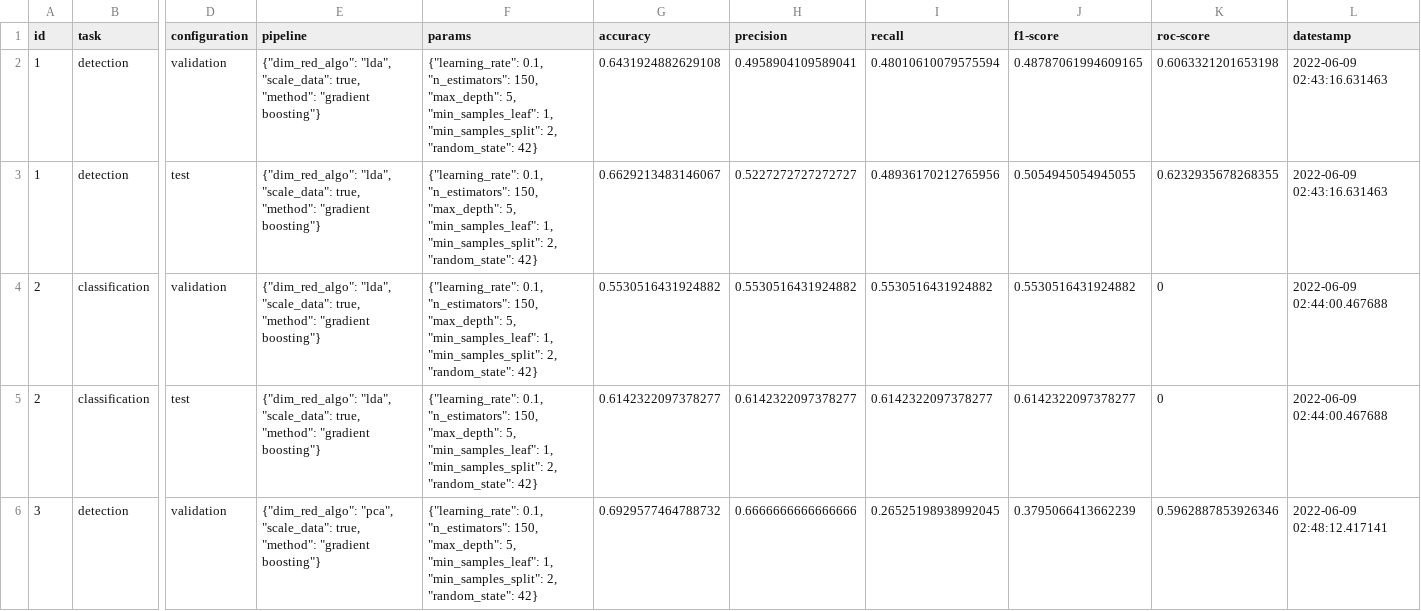
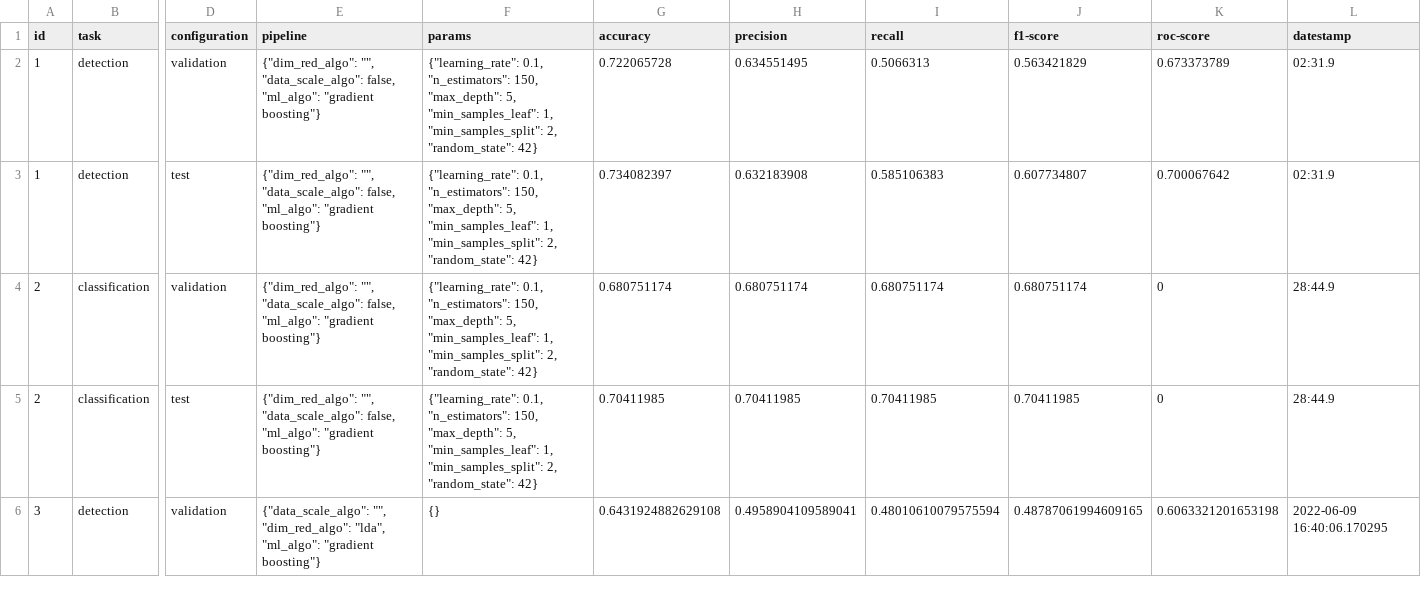
Before and after one commit to argrecsys/arg-classifier, a CSV file: results/metrics.csv, drawn as a sheet; only a part is shown, gaps mark what is left out; the diff covers the shown part only; the diff names each change by its address in the sheet, - before the commit and + after, or states it on an @@ line.

Commit message:
Update Results
Models and metrics have been updated.

```diff
--- a/results/metrics.csv
+++ b/results/metrics.csv
-E2:E5 (pipeline): {"dim_red_algo": "lda", "scale_data": true, "method": "gradient boosting"}
+E2:E5 (pipeline): {"dim_red_algo": "", "data_scale_algo": false, "ml_algo": "gradient boosting"}
-G2 (accuracy): 0.6431924882629108
+G2 (accuracy): 0.722065728
-H2 (precision): 0.4958904109589041
+H2 (precision): 0.634551495
-I2 (recall): 0.48010610079575594
+I2 (recall): 0.5066313
-J2 (f1-score): 0.48787061994609165
+J2 (f1-score): 0.563421829
-K2 (roc-score): 0.6063321201653198
+K2 (roc-score): 0.673373789
-L2:L3 (datestamp): 2022-06-09 02:43:16.631463
+L2:L3 (datestamp): 02:31.9
-G3 (accuracy): 0.6629213483146067
+G3 (accuracy): 0.734082397
-H3 (precision): 0.5227272727272727
+H3 (precision): 0.632183908
-I3 (recall): 0.48936170212765956
+I3 (recall): 0.585106383
-J3 (f1-score): 0.5054945054945055
+J3 (f1-score): 0.607734807
-K3 (roc-score): 0.6232935678268355
+K3 (roc-score): 0.700067642
-G4 (accuracy): 0.5530516431924882
+G4 (accuracy): 0.680751174
-H4 (precision): 0.5530516431924882
+H4 (precision): 0.680751174
-I4 (recall): 0.5530516431924882
+I4 (recall): 0.680751174
-J4 (f1-score): 0.5530516431924882
+J4 (f1-score): 0.680751174
-L4:L5 (datestamp): 2022-06-09 02:44:00.467688
+L4:L5 (datestamp): 28:44.9
-G5 (accuracy): 0.6142322097378277
+G5 (accuracy): 0.70411985
-H5 (precision): 0.6142322097378277
+H5 (precision): 0.70411985
-I5 (recall): 0.6142322097378277
+I5 (recall): 0.70411985
-J5 (f1-score): 0.6142322097378277
+J5 (f1-score): 0.70411985
-E6 (pipeline): {"dim_red_algo": "pca", "scale_data": true, "method": "gradient boosting"}
+E6 (pipeline): {"data_scale_algo": "", "dim_red_algo": "lda", "ml_algo": "gradient boosting"}
-F6 (params): {"learning_rate": 0.1, "n_estimators": 150, "max_depth": 5, "min_samples_leaf": 1, "min_samples_split": 2, "random_state": 42}
+F6 (params): {}
-G6 (accuracy): 0.6929577464788732
+G6 (accuracy): 0.6431924882629108
-H6 (precision): 0.6666666666666666
+H6 (precision): 0.4958904109589041
-I6 (recall): 0.26525198938992045
+I6 (recall): 0.48010610079575594
-J6 (f1-score): 0.3795066413662239
+J6 (f1-score): 0.48787061994609165
-K6 (roc-score): 0.5962887853926346
+K6 (roc-score): 0.6063321201653198
-L6 (datestamp): 2022-06-09 02:48:12.417141
+L6 (datestamp): 2022-06-09 16:40:06.170295
```
Also changed, not shown: 8 added rows and 22 edited cells elsewhere in this file, 11 other files.
